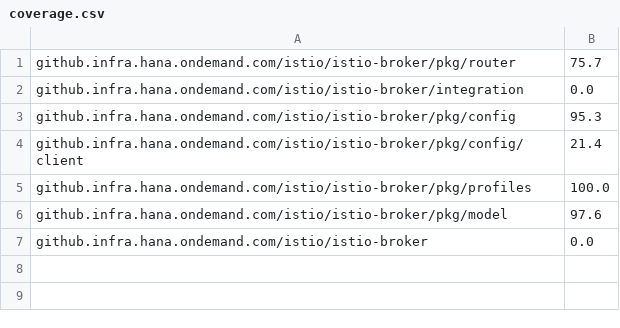
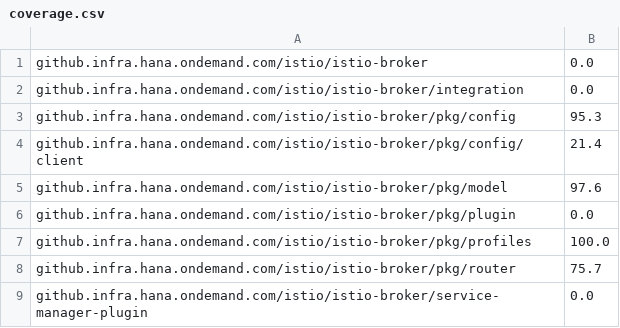
Before and after one commit to Peripli/istio-broker-proxy, a CSV file: coverage.csv, drawn as a sheet.

Commit message:
Update coverage reference.

```diff
--- a/coverage.csv
+++ b/coverage.csv
@@ -1,2 +1,2 @@
-github.infra.hana.ondemand.com/istio/istio-broker/pkg/router;75.7
+github.infra.hana.ondemand.com/istio/istio-broker;0.0
 github.infra.hana.ondemand.com/istio/istio-broker/integration;0.0
@@ -4,4 +4,6 @@ github.infra.hana.ondemand.com/istio/istio-broker/pkg/config;95.3
 github.infra.hana.ondemand.com/istio/istio-broker/pkg/config/client;21.4
+github.infra.hana.ondemand.com/istio/istio-broker/pkg/model;97.6
+github.infra.hana.ondemand.com/istio/istio-broker/pkg/plugin;0.0
 github.infra.hana.ondemand.com/istio/istio-broker/pkg/profiles;100.0
-github.infra.hana.ondemand.com/istio/istio-broker/pkg/model;97.6
-github.infra.hana.ondemand.com/istio/istio-broker;0.0
+github.infra.hana.ondemand.com/istio/istio-broker/pkg/router;75.7
+github.infra.hana.ondemand.com/istio/istio-broker/service-manager-plugin;0.0
```
Also changed, not shown: 1 other file.
